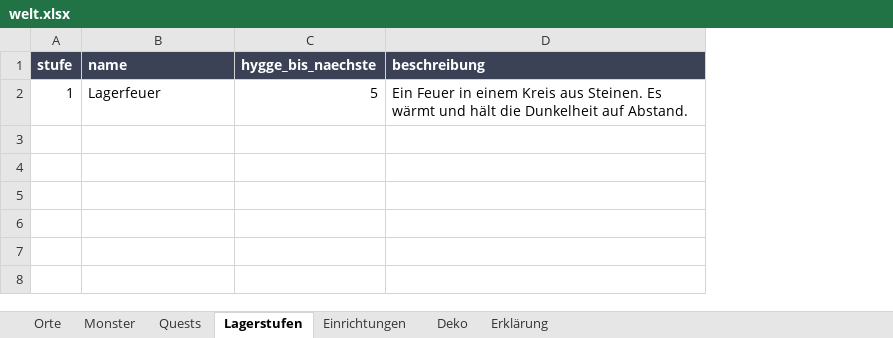
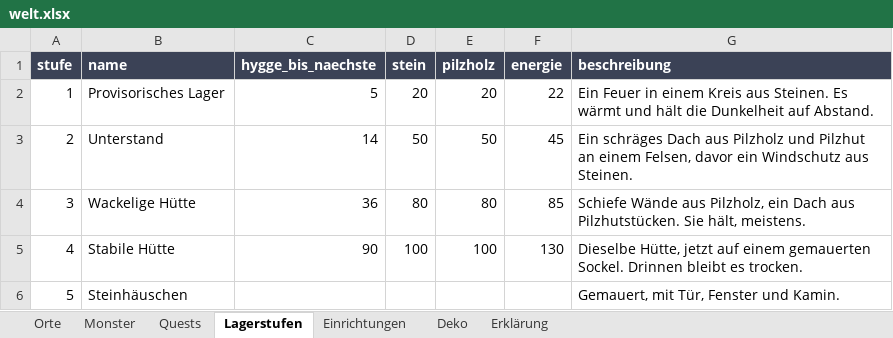
Before and after one commit to AlvaVanWilk/Envoy, an Excel workbook: data/welt.xlsx, sheet Lagerstufen, drawn as a sheet; values as stored, in another font and other column widths than the file's, no borders; the diff names each change by its address in the sheet, - before the commit and + after, or states it on an @@ line.

```diff
--- a/data/welt.xlsx (sheet Lagerstufen)
+++ b/data/welt.xlsx (sheet Lagerstufen)
+column D (stein), row 2: 20
+column E (pilzholz), row 2: 20
+column F (energie), row 2: 22
-B2 (name): Lagerfeuer
+B2 (name): Provisorisches Lager
+row 3: 2 | Unterstand | 14 | 50 | 50 | 45 | Ein schräges Dach aus Pilzholz und Pilzhut an einem Felsen, davor ein Windschutz aus Steinen.
+row 4: 3 | Wackelige Hütte | 36 | 80 | 80 | 85 | Schiefe Wände aus Pilzholz, ein Dach aus Pilzhutstücken. Sie hält, meistens.
+row 5: 4 | Stabile Hütte | 90 | 100 | 100 | 130 | Dieselbe Hütte, jetzt auf einem gemauerten Sockel. Drinnen bleibt es trocken.
+row 6: 5 | Steinhäuschen |  |  |  |  | Gemauert, mit Tür, Fenster und Kamin.
```
Also changed, not shown: sheet Deko, sheet Einrichtungen, sheet Erklärung, 46 other files.
